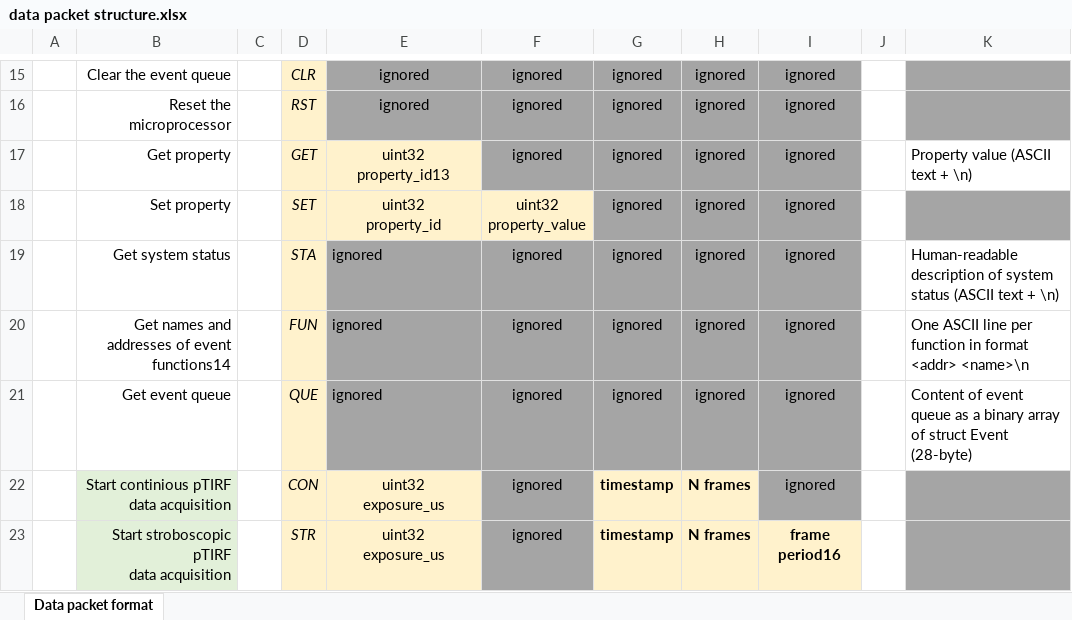
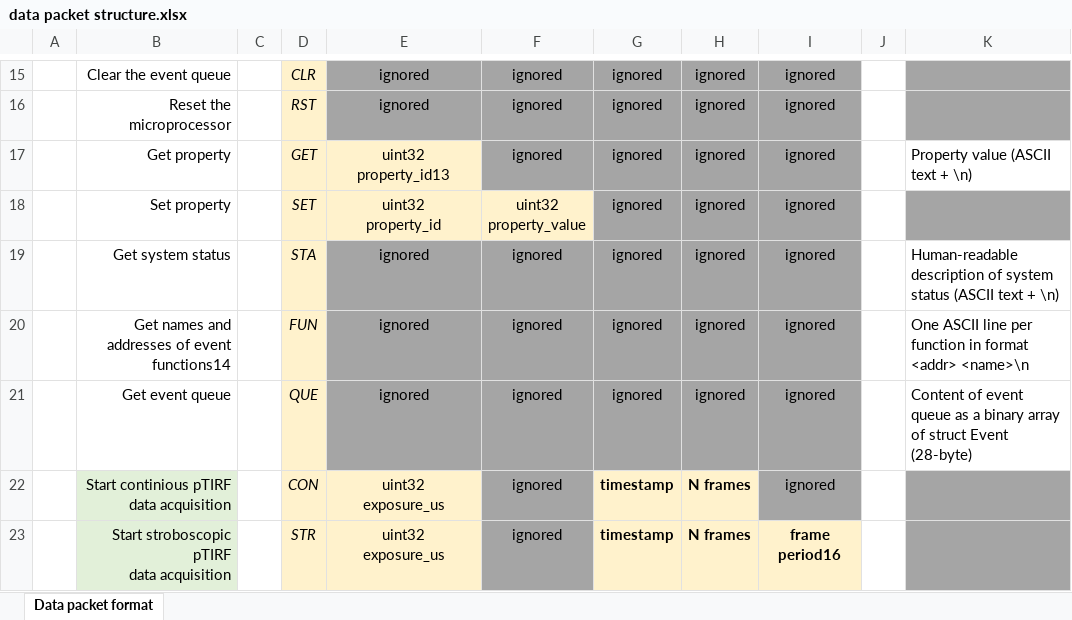
Before and after one commit to stjude-smc/sync_device_32, an Excel workbook: doc/data packet structure.xlsx, sheet Data packet format, drawn as a sheet; only a part is shown, gaps mark what is left out; values as stored, in another font and other column widths than the file's, no borders; the diff names each change by its address in the sheet, - before the commit and + after, or states it on an @@ line.

Commit message:
excel file formatting

```diff
--- a/doc/data packet structure.xlsx (sheet Data packet format)
+++ b/doc/data packet structure.xlsx (sheet Data packet format)
-E19:E21 alignment: left
+E19:E21 alignment: center
```
